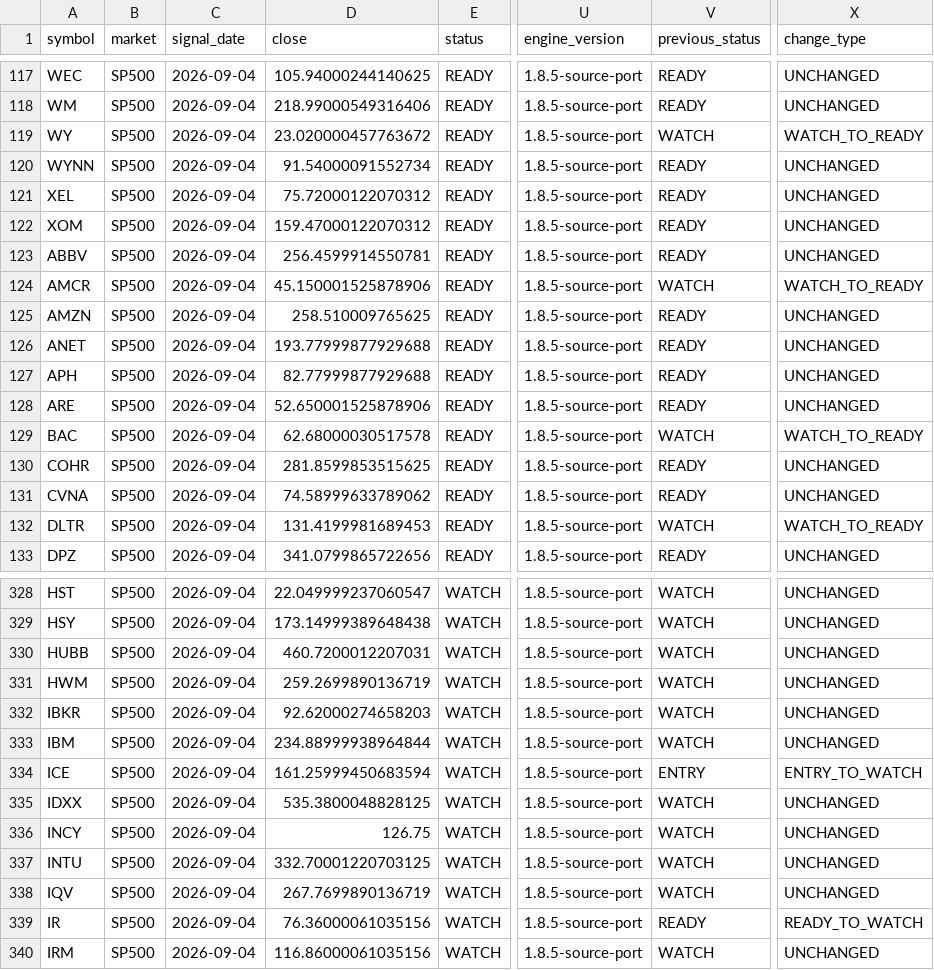
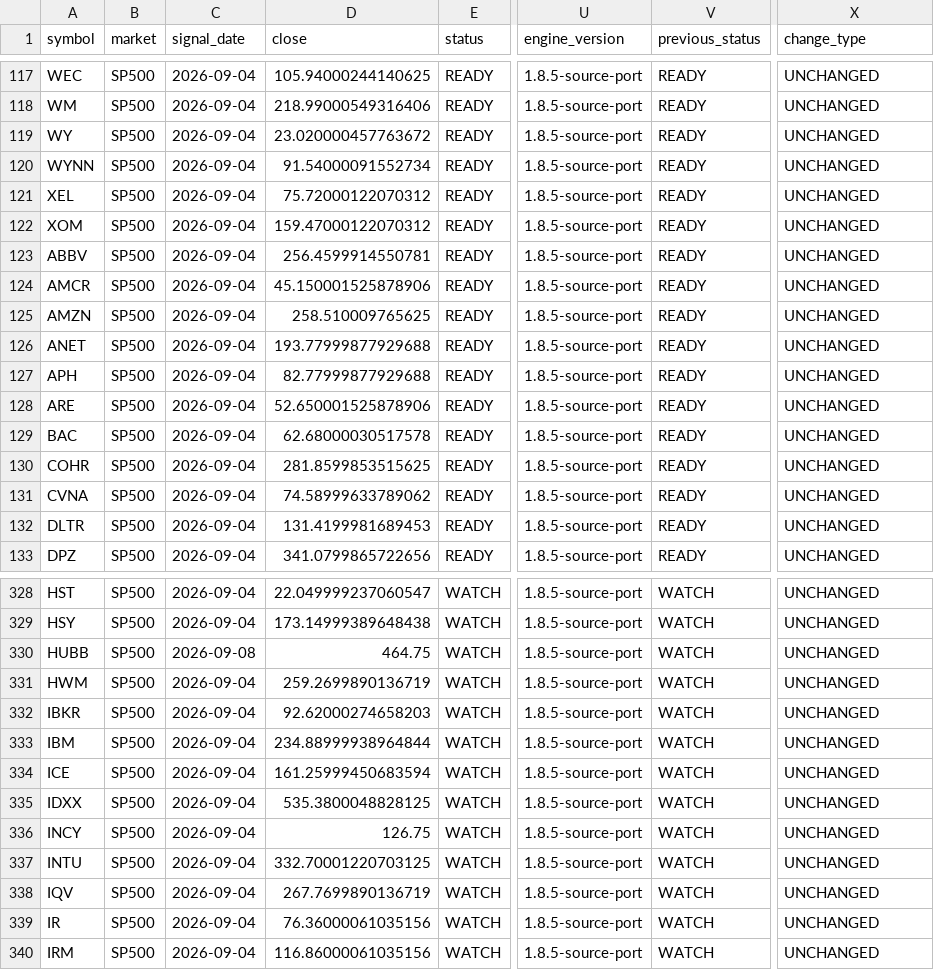
Before and after one commit to CoolSoybean/CWP-Scanner, a CSV file: output/alerts/sp500_changes.csv, drawn as a sheet; only a part is shown, gaps mark what is left out; the diff covers the shown part only; the diff names each change by its address in the sheet, - before the commit and + after, or states it on an @@ line.

```diff
--- a/output/alerts/sp500_changes.csv
+++ b/output/alerts/sp500_changes.csv
-V119 (previous_status): WATCH
+V119 (previous_status): READY
-X119 (change_type): WATCH_TO_READY
+X119 (change_type): UNCHANGED
-V124 (previous_status): WATCH
+V124 (previous_status): READY
-X124 (change_type): WATCH_TO_READY
+X124 (change_type): UNCHANGED
-V129 (previous_status): WATCH
+V129 (previous_status): READY
-X129 (change_type): WATCH_TO_READY
+X129 (change_type): UNCHANGED
-V132 (previous_status): WATCH
+V132 (previous_status): READY
-X132 (change_type): WATCH_TO_READY
+X132 (change_type): UNCHANGED
-C330 (signal_date): 2026-09-04
+C330 (signal_date): 2026-09-08
-D330 (close): 460.7200012207031
+D330 (close): 464.75
-V334 (previous_status): ENTRY
+V334 (previous_status): WATCH
-X334 (change_type): ENTRY_TO_WATCH
+X334 (change_type): UNCHANGED
-V339 (previous_status): READY
+V339 (previous_status): WATCH
-X339 (change_type): READY_TO_WATCH
+X339 (change_type): UNCHANGED
```
Also changed, not shown: 104 edited cells elsewhere in this file, output/latest/sp500.csv, state/watchlist.csv, 2 other files.
